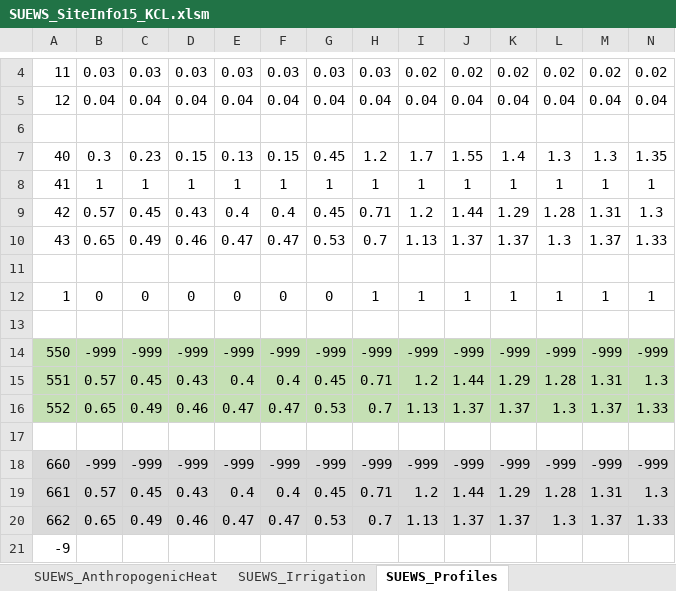
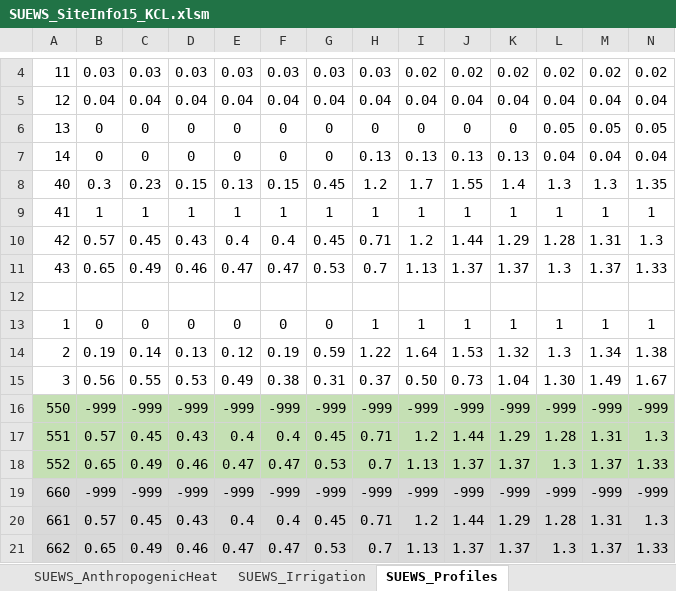
Before and after one commit to Urban-Meteorology-Reading/SUEWS, an Excel workbook: SUEWS_SiteInfo15_KCL.xlsm, sheet SUEWS_Profiles, drawn as a sheet; only a part is shown, gaps mark what is left out; the shorter side is filled out with more unchanged rows; values as stored, in another font and other column widths than the file's, no borders; removed rows and columns are numbered as before the commit, all else as after; rows hold the shown columns only; the diff names each change by its address in the sheet, - before the commit and + after, or states it on an @@ line.

Commit message:
Kumpula information added to the spreadsheet

```diff
--- a/SUEWS_SiteInfo15_KCL.xlsm (sheet SUEWS_Profiles)
+++ b/SUEWS_SiteInfo15_KCL.xlsm (sheet SUEWS_Profiles)
-row 6: (empty)
+row 6: 13 | 0 | 0 | 0 | 0 | 0 | 0 | 0 | 0 | 0 | 0 | 0.05 | 0.05 | 0.05
+row 7: 14 | 0 | 0 | 0 | 0 | 0 | 0 | 0.13 | 0.13 | 0.13 | 0.13 | 0.04 | 0.04 | 0.04
-row 14: (empty)
+row 14: 2 | 0.19 | 0.14 | 0.13 | 0.12 | 0.19 | 0.59 | 1.22 | 1.64 | 1.53 | 1.32 | 1.3 | 1.34 | 1.38
+row 15: 3 | 0.56 | 0.55 | 0.53 | 0.49 | 0.38 | 0.31 | 0.37 | 0.50 | 0.73 | 1.04 | 1.30 | 1.49 | 1.67
-row 17: (empty)
```
Also changed, not shown: sheet SUEWS_Irrigation, other sheet tabs.
